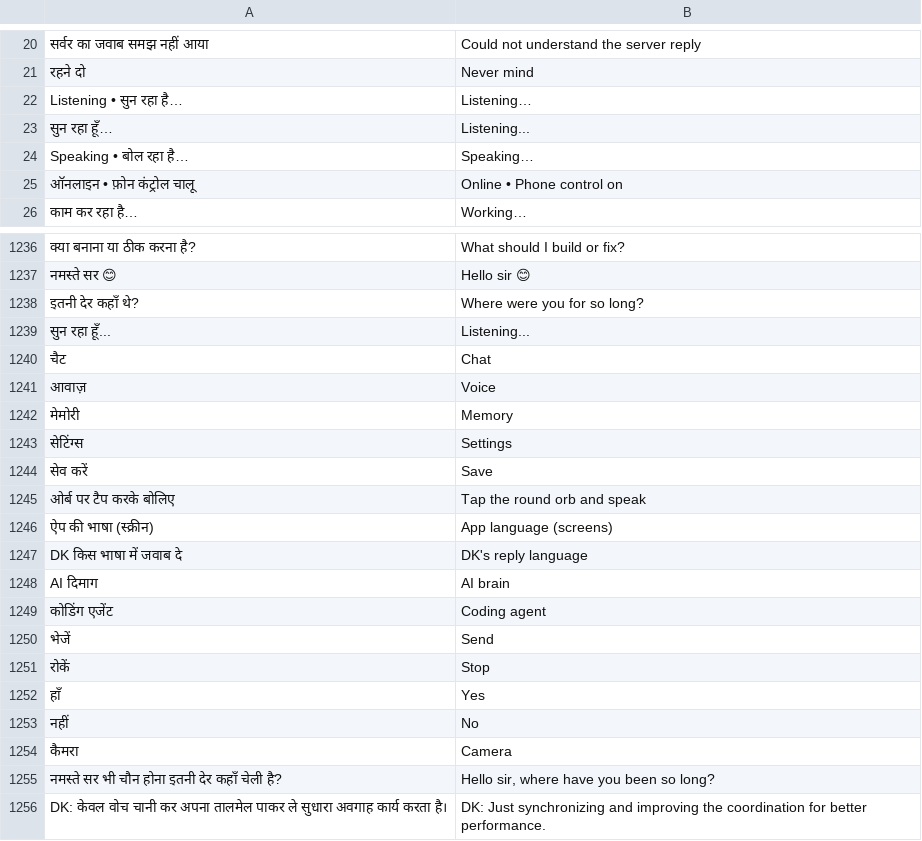
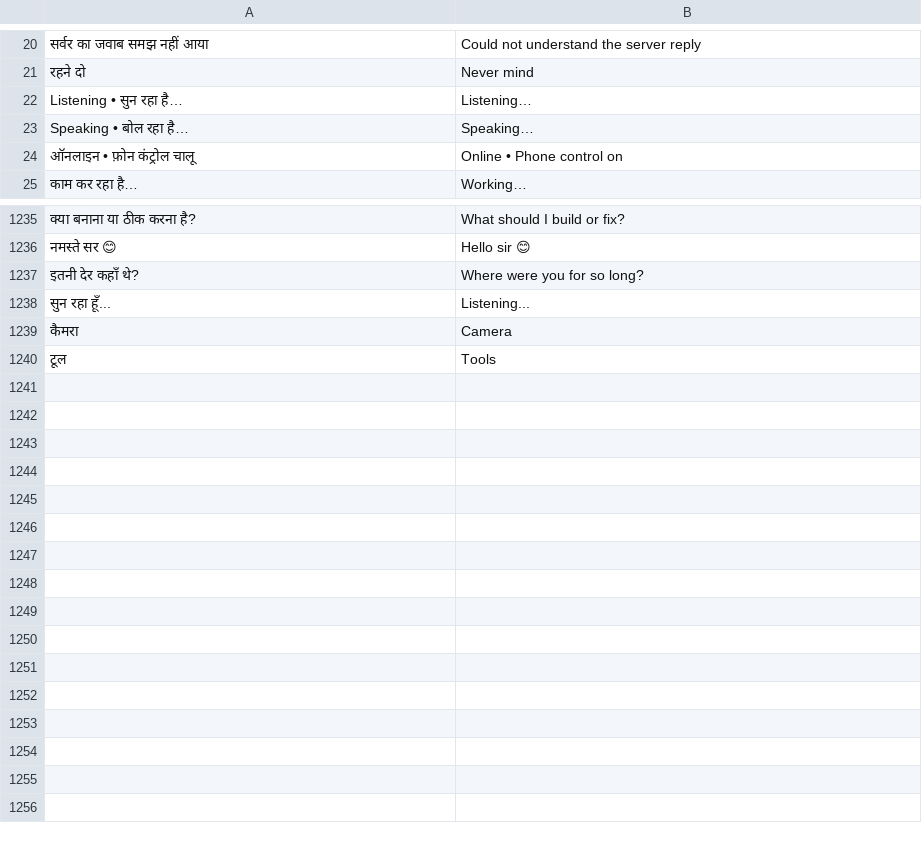
Before and after one commit to rolexdkscreation-max/DK2.0, a TSV file: app/src/main/assets/ui_en.tsv, drawn as a sheet; only a part is shown, gaps mark what is left out; removed rows and columns are numbered as before the commit, all else as after; the diff names each change by its address in the sheet, - before the commit and + after, or states it on an @@ line.

```diff
--- a/app/src/main/assets/ui_en.tsv
+++ b/app/src/main/assets/ui_en.tsv
-row 23: सुन रहा हूँ… | Listening...
-row 1240: चैट | Chat
-row 1241: आवाज़ | Voice
-row 1242: मेमोरी | Memory
-row 1243: सेटिंग्स | Settings
-row 1244: सेव करें | Save
-row 1245: ओर्ब पर टैप करके बोलिए | Tap the round orb and speak
-row 1246: ऐप की भाषा (स्क्रीन) | App language (screens)
-row 1247: DK किस भाषा में जवाब दे | DK's reply language
-row 1248: AI दिमाग | AI brain
-row 1249: कोडिंग एजेंट | Coding agent
-row 1250: भेजें | Send
-row 1251: रोकें | Stop
-row 1252: हाँ | Yes
-row 1253: नहीं | No
-row 1255: नमस्ते सर भी चौन होना इतनी देर कहाँ चेली है? | Hello sir, where have you been so long?
-row 1256: DK: केवल वोच चानी कर अपना तालमेल पाकर ले सुधारा अवगाह कार्य करता है। | DK: Just synchronizing and improving the coordination for better performance.
+row 1240: टूल | Tools
```
Also changed, not shown: 4 other files.
